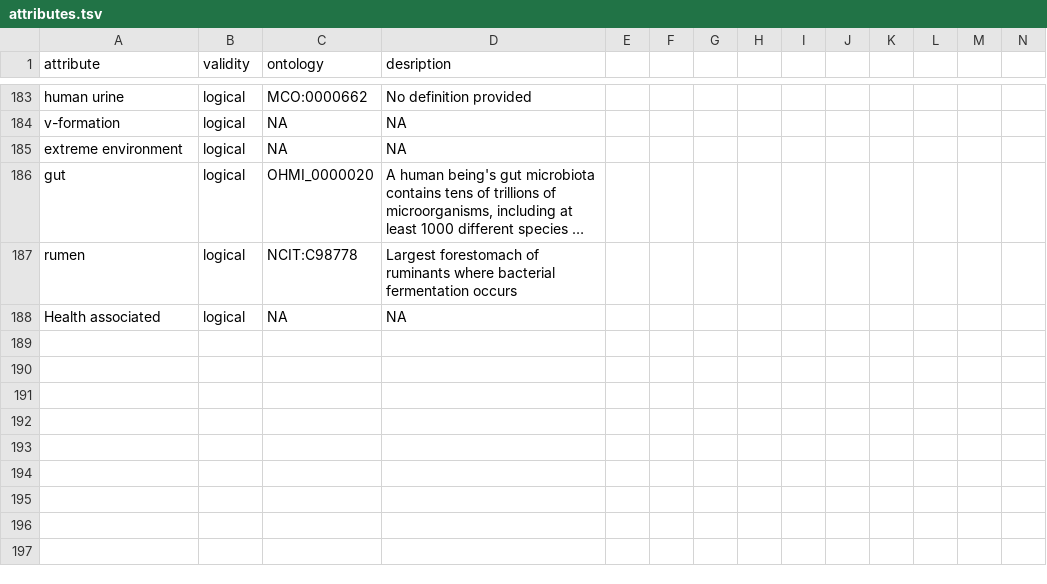
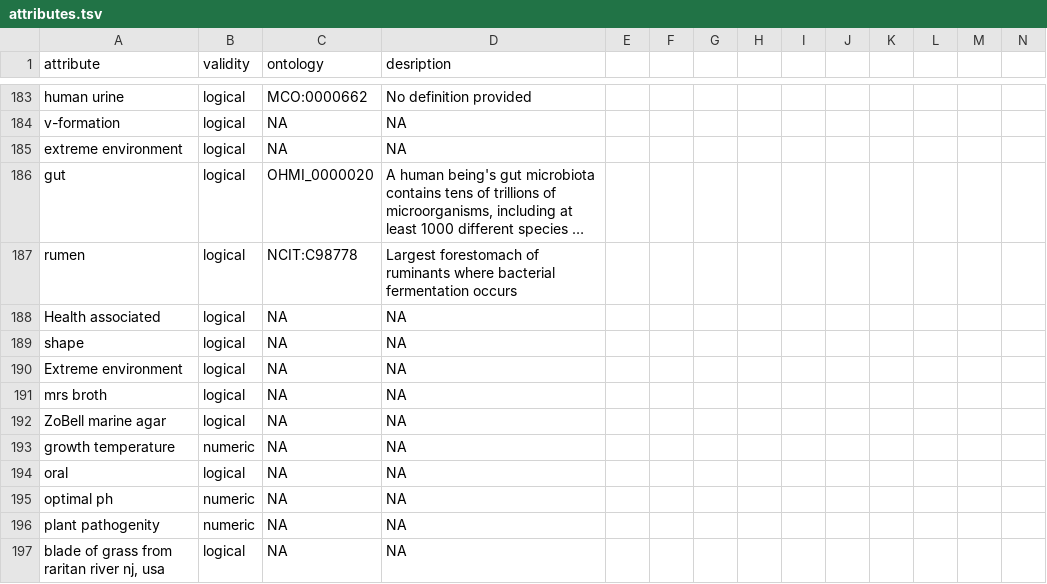
Before and after one commit to waldronlab/bugphyzz, a TSV file: inst/extdata/attributes.tsv, drawn as a sheet; only a part is shown, gaps mark what is left out; long unchanged cells end in …; rows hold the shown columns only; the diff covers the shown part only; the diff names each change by its address in the sheet, - before the commit and + after, or states it on an @@ line.

Commit message:
update attributes.tsv

```diff
--- a/inst/extdata/attributes.tsv
+++ b/inst/extdata/attributes.tsv
+row 189: shape | logical | NA | NA
+row 190: Extreme environment | logical | NA | NA
+row 191: mrs broth | logical | NA | NA
+row 192: ZoBell marine agar | logical | NA | NA
+row 193: growth temperature | numeric | NA | NA
+row 194: oral | logical | NA | NA
+row 195: optimal ph | numeric | NA | NA
+row 196: plant pathogenity | numeric | NA | NA
+row 197: blade of grass from raritan river nj, usa | logical | NA | NA
```
Also changed, not shown: 8 added rows elsewhere in this file.
